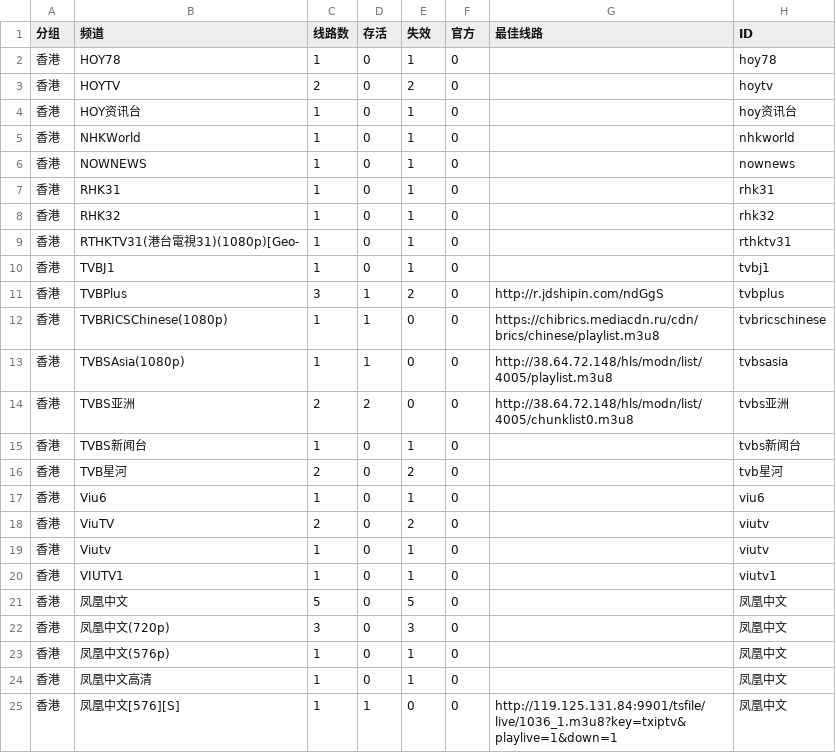
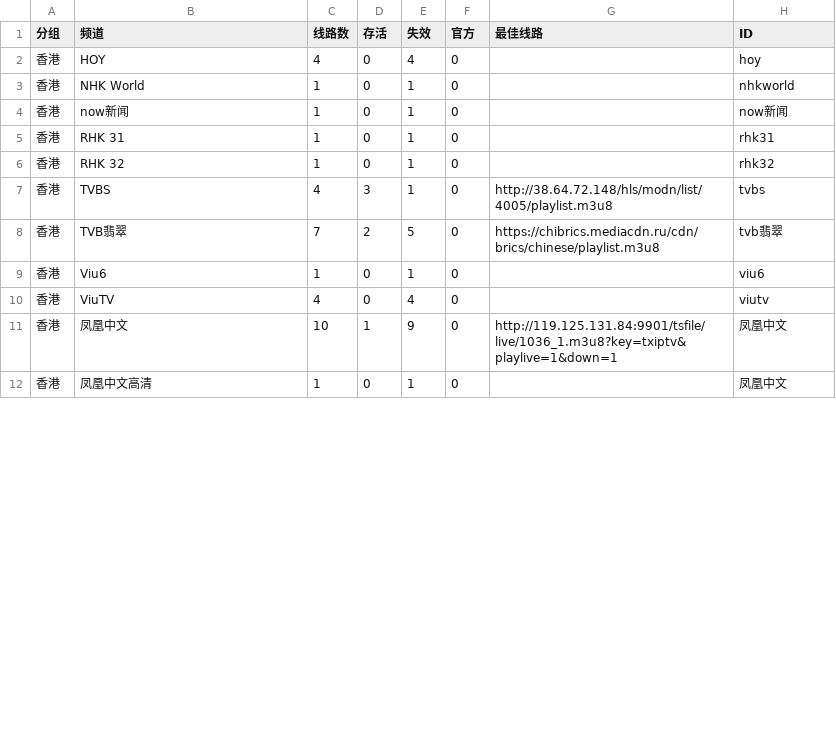
Before and after one commit to LEEQQFF/iptv-live, a CSV file: editable/香港.csv, drawn as a sheet; only a part is shown; the diff covers the shown part only.

```diff
--- a/editable/香港.csv
+++ b/editable/香港.csv
@@ -1,25 +1,12 @@
 分组,频道,线路数,存活,失效,官方,最佳线路,ID
-香港,HOY78,1,0,1,0,,hoy78
-香港,HOYTV,2,0,2,0,,hoytv
-香港,HOY资讯台,1,0,1,0,,hoy资讯台
-香港,NHKWorld,1,0,1,0,,nhkworld
-香港,NOWNEWS,1,0,1,0,,nownews
-香港,RHK31,1,0,1,0,,rhk31
-香港,RHK32,1,0,1,0,,rhk32
-香港,RTHKTV31(港台電視31)(1080p)[Geo-,1,0,1,0,,rthktv31
-香港,TVBJ1,1,0,1,0,,tvbj1
-香港,TVBPlus,3,1,2,0,http://r.jdshipin.com/ndGgS,tvbplus
-香港,TVBRICSChinese(1080p),1,1,0,0,https://chibrics.mediacdn.ru/cdn/brics/chinese/playlist.m3u8,tvbricschinese
-香港,TVBSAsia(1080p),1,1,0,0,http://38.64.72.148/hls/modn/list/4005/playlist.m3u8,tvbsasia
-香港,TVBS亚洲,2,2,0,0,http://38.64.72.148/hls/modn/list/4005/chunklist0.m3u8,tvbs亚洲
-香港,TVBS新闻台,1,0,1,0,,tvbs新闻台
-香港,TVB星河,2,0,2,0,,tvb星河
+香港,HOY,4,0,4,0,,hoy
+香港,NHK World,1,0,1,0,,nhkworld
+香港,now新闻,1,0,1,0,,now新闻
+香港,RHK 31,1,0,1,0,,rhk31
+香港,RHK 32,1,0,1,0,,rhk32
+香港,TVBS,4,3,1,0,http://38.64.72.148/hls/modn/list/4005/playlist.m3u8,tvbs
+香港,TVB翡翠,7,2,5,0,https://chibrics.mediacdn.ru/cdn/brics/chinese/playlist.m3u8,tvb翡翠
 香港,Viu6,1,0,1,0,,viu6
-香港,ViuTV,2,0,2,0,,viutv
-香港,Viutv,1,0,1,0,,viutv
-香港,VIUTV1,1,0,1,0,,viutv1
-香港,凤凰中文,5,0,5,0,,凤凰中文
-香港,凤凰中文(720p),3,0,3,0,,凤凰中文
-香港,凤凰中文(576p),1,0,1,0,,凤凰中文
+香港,ViuTV,4,0,4,0,,viutv
+香港,凤凰中文,10,1,9,0,http://119.125.131.84:9901/tsfile/live/1036_1.m3u8?key=txiptv&playlive=1&down=1,凤凰中文
 香港,凤凰中文高清,1,0,1,0,,凤凰中文
-香港,凤凰中文[576][S],1,1,0,0,http://119.125.131.84:9901/tsfile/live/1036_1.m3u8?key=txiptv&playlive=1&down=1,凤凰中文
```
Also changed, not shown: 1 added row, 5 removed rows and 10 edited cells elsewhere in this file, editable/吉林.csv, editable/山东.csv, 50 other files.
